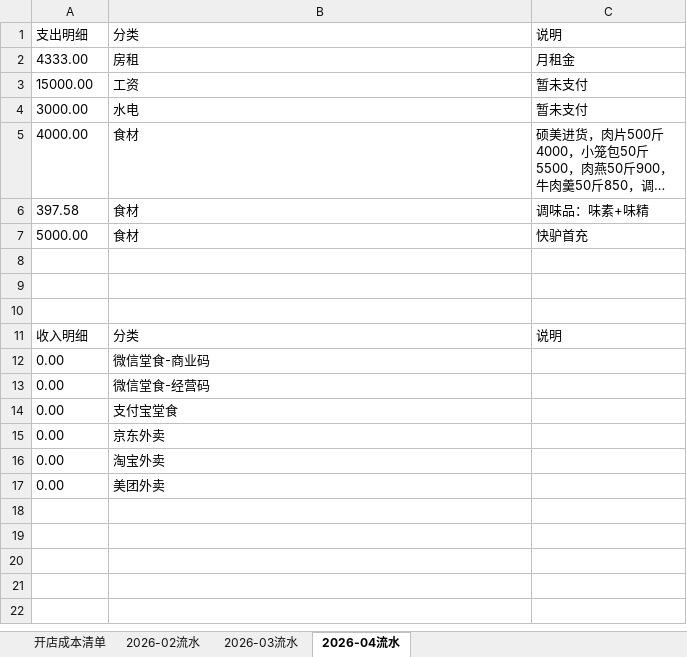
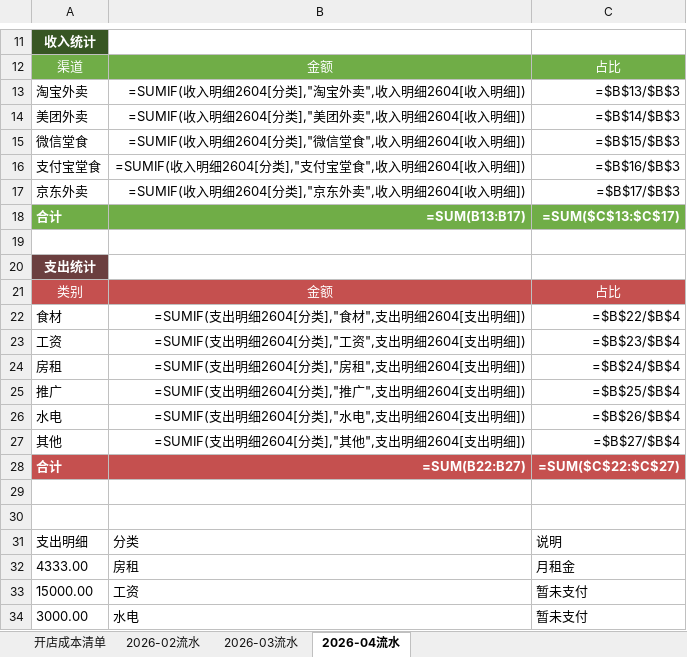
Before and after one commit to OldChicken/ChanWeiMai, an Excel workbook: 财务与流水/馋唻买-听涛路店流水表.xlsx, sheet 2026-04流水, drawn as a sheet; only a part is shown, gaps mark what is left out; the shorter side is filled out with more unchanged rows; long unchanged cells end in …; values as stored, in another font and other column widths than the file's, no borders; formulas without a stored value are shown as written; table styles not drawn; the diff covers the shown part only; the diff names each change by its address in the sheet, - before the commit and + after, or states it on an @@ line.

```diff
--- a/财务与流水/馋唻买-听涛路店流水表.xlsx (sheet 2026-04流水)
+++ b/财务与流水/馋唻买-听涛路店流水表.xlsx (sheet 2026-04流水)
+row 11: 收入统计
+row 12: 渠道 | 金额 | 占比
+row 13: 淘宝外卖 | =SUMIF(收入明细2604[分类],"淘宝外卖",收入明细2604[收入明细]) | =$B$13/$B$3
+row 14: 美团外卖 | =SUMIF(收入明细2604[分类],"美团外卖",收入明细2604[收入明细]) | =$B$14/$B$3
+row 15: 微信堂食 | =SUMIF(收入明细2604[分类],"微信堂食",收入明细2604[收入明细]) | =$B$15/$B$3
+row 16: 支付宝堂食 | =SUMIF(收入明细2604[分类],"支付宝堂食",收入明细2604[收入明细]) | =$B$16/$B$3
+row 17: 京东外卖 | =SUMIF(收入明细2604[分类],"京东外卖",收入明细2604[收入明细]) | =$B$17/$B$3
+row 18: 合计 | =SUM(B13:B17) | =SUM($C$13:$C$17)
+row 19: (empty)
+row 20: 支出统计
+row 21: 类别 | 金额 | 占比
+row 22: 食材 | =SUMIF(支出明细2604[分类],"食材",支出明细2604[支出明细]) | =$B$22/$B$4
+row 23: 工资 | =SUMIF(支出明细2604[分类],"工资",支出明细2604[支出明细]) | =$B$23/$B$4
+row 24: 房租 | =SUMIF(支出明细2604[分类],"房租",支出明细2604[支出明细]) | =$B$24/$B$4
+row 25: 推广 | =SUMIF(支出明细2604[分类],"推广",支出明细2604[支出明细]) | =$B$25/$B$4
+row 26: 水电 | =SUMIF(支出明细2604[分类],"水电",支出明细2604[支出明细]) | =$B$26/$B$4
+row 27: 其他 | =SUMIF(支出明细2604[分类],"其他",支出明细2604[支出明细]) | =$B$27/$B$4
+row 28: 合计 | =SUM(B22:B27) | =SUM($C$22:$C$27)
+row 29: (empty)
+row 30: (empty)
```
Also changed, not shown: 10 added rows elsewhere in this sheet, sheet 2026-03流水, sheet 2026-02流水, sheet 开店成本清单.
